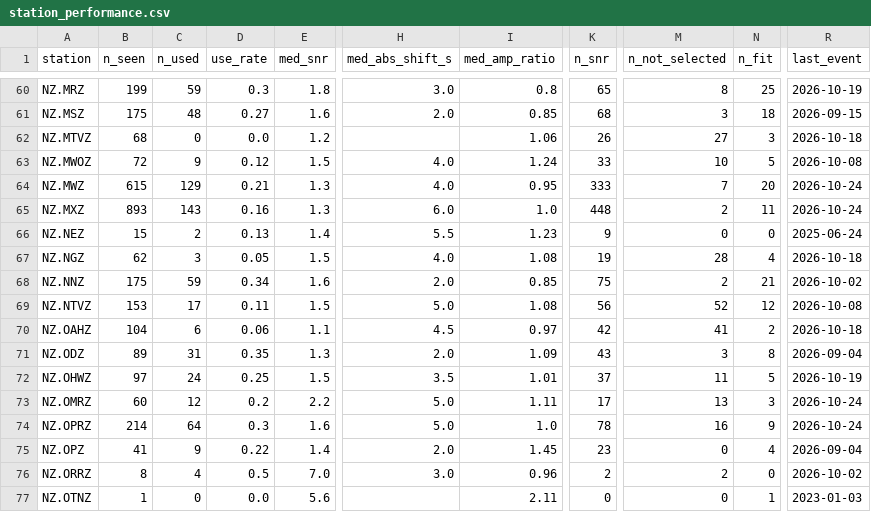
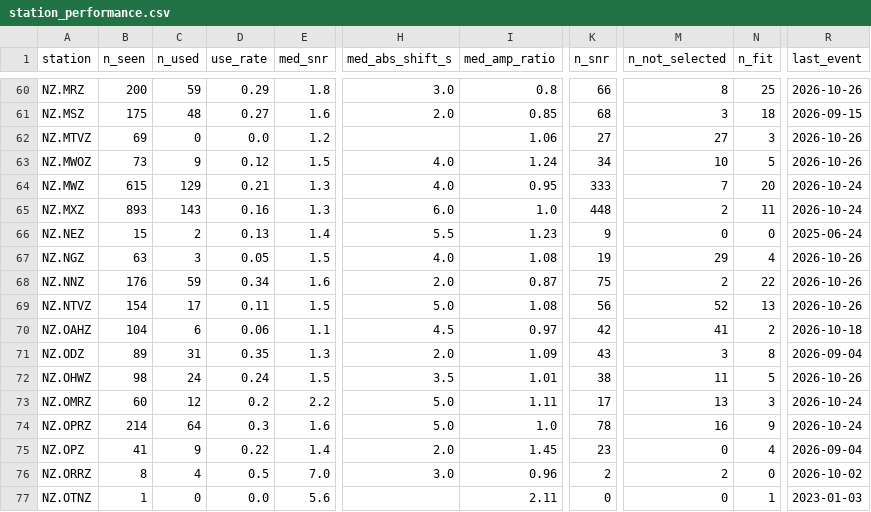
Before and after one commit to Dani-Lindsay/auto_tdmt_NZ, a CSV file: station_performance.csv, drawn as a sheet; only a part is shown, gaps mark what is left out; the diff covers the shown part only; the diff names each change by its address in the sheet, - before the commit and + after, or states it on an @@ line.

```diff
--- a/station_performance.csv
+++ b/station_performance.csv
-B60 (n_seen): 199
+B60 (n_seen): 200
-D60 (use_rate): 0.3
+D60 (use_rate): 0.29
-K60 (n_snr): 65
+K60 (n_snr): 66
-R60 (last_event): 2026-10-19
+R60 (last_event): 2026-10-26
-B62 (n_seen): 68
+B62 (n_seen): 69
-K62 (n_snr): 26
+K62 (n_snr): 27
-R62 (last_event): 2026-10-18
+R62 (last_event): 2026-10-26
-B63 (n_seen): 72
+B63 (n_seen): 73
-K63 (n_snr): 33
+K63 (n_snr): 34
-R63 (last_event): 2026-10-08
+R63 (last_event): 2026-10-26
-B67 (n_seen): 62
+B67 (n_seen): 63
-M67 (n_not_selected): 28
+M67 (n_not_selected): 29
-R67 (last_event): 2026-10-18
+R67 (last_event): 2026-10-26
-B68 (n_seen): 175
+B68 (n_seen): 176
-I68 (med_amp_ratio): 0.85
+I68 (med_amp_ratio): 0.87
-N68 (n_fit): 21
+N68 (n_fit): 22
-R68 (last_event): 2026-10-02
+R68 (last_event): 2026-10-26
-B69 (n_seen): 153
+B69 (n_seen): 154
-N69 (n_fit): 12
+N69 (n_fit): 13
-R69 (last_event): 2026-10-08
+R69 (last_event): 2026-10-26
-B72 (n_seen): 97
+B72 (n_seen): 98
-D72 (use_rate): 0.25
+D72 (use_rate): 0.24
-K72 (n_snr): 37
+K72 (n_snr): 38
-R72 (last_event): 2026-10-19
+R72 (last_event): 2026-10-26
```
Also changed, not shown: 120 edited cells elsewhere in this file, catalogue.csv, 3 other files.
